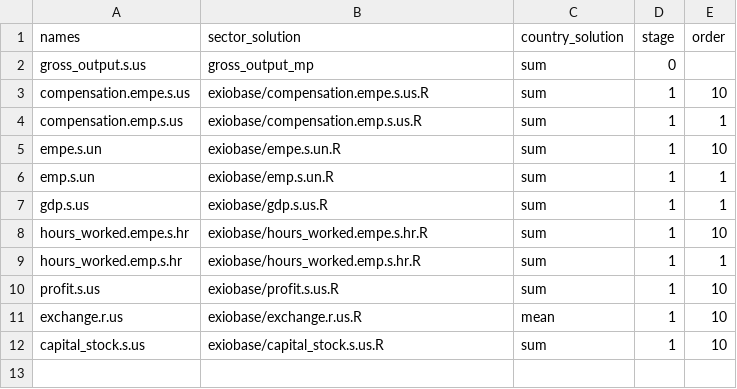
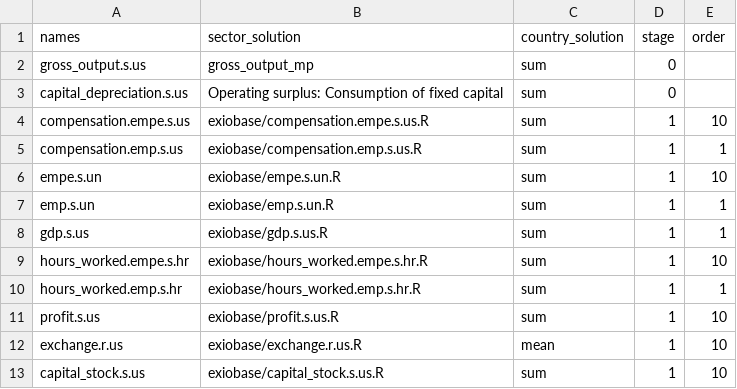
Before and after one commit to rodrigofranklin/wlvdb, a CSV file: parameters/exiobase/_source_solutions.csv, drawn as a sheet; the diff names each change by its address in the sheet, - before the commit and + after, or states it on an @@ line.

Commit message:
Ajustando exiobase para versão 3.95

```diff
--- a/parameters/exiobase/_source_solutions.csv
+++ b/parameters/exiobase/_source_solutions.csv
+row 3: capital_depreciation.s.us | Operating surplus: Consumption of fixed capital | sum | 0
```
Also changed, not shown: 11 other files.
